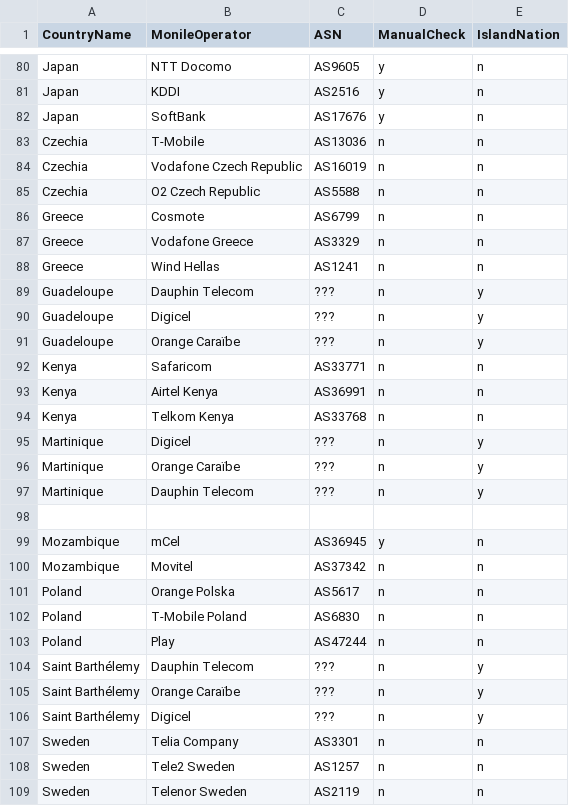
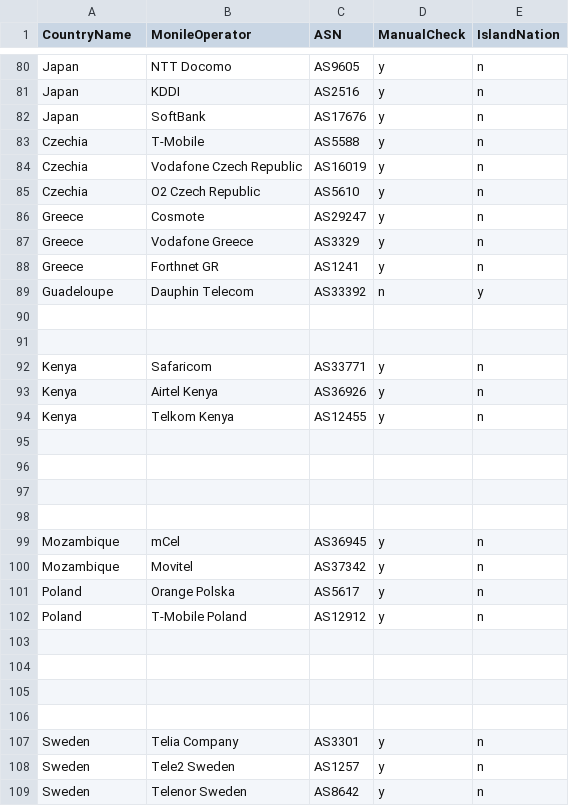
Before and after one commit to Rakagami/datascience_satellites_and_me, a CSV file: data/mno_list_withasn_aipowered.csv, drawn as a sheet; only a part is shown, gaps mark what is left out.

Commit message:
Update file

```diff
--- a/data/mno_list_withasn_aipowered.csv
+++ b/data/mno_list_withasn_aipowered.csv
@@ -82,28 +82,28 @@ Japan,KDDI,AS2516,y,n
 Japan,SoftBank,AS17676,y,n
-Czechia,T-Mobile,AS13036,n,n
-Czechia,Vodafone Czech Republic,AS16019,n,n
-Czechia,O2 Czech Republic,AS5588,n,n
-Greece,Cosmote,AS6799,n,n
-Greece,Vodafone Greece,AS3329,n,n
-Greece,Wind Hellas,AS1241,n,n
-Guadeloupe,Dauphin Telecom,???,n,y
-Guadeloupe,Digicel,???,n,y
-Guadeloupe,Orange Caraïbe,???,n,y
-Kenya,Safaricom,AS33771,n,n
-Kenya,Airtel Kenya,AS36991,n,n
-Kenya,Telkom Kenya,AS33768,n,n
-Martinique,Digicel,???,n,y
-Martinique,Orange Caraïbe,???,n,y
-Martinique,Dauphin Telecom,???,n,y
+Czechia,T-Mobile,AS5588,y,n
+Czechia,Vodafone Czech Republic,AS16019,y,n
+Czechia,O2 Czech Republic,AS5610,y,n
+Greece,Cosmote,AS29247,y,n
+Greece,Vodafone Greece,AS3329,y,n
+Greece,Forthnet GR,AS1241,y,n
+Guadeloupe,Dauphin Telecom,AS33392,n,y
+,,,,
+,,,,
+Kenya,Safaricom,AS33771,y,n
+Kenya,Airtel Kenya,AS36926,y,n
+Kenya,Telkom Kenya,AS12455,y,n
+,,,,
+,,,,
+,,,,
 ,,,,
 Mozambique,mCel,AS36945,y,n
-Mozambique,Movitel,AS37342,n,n
-Poland,Orange Polska,AS5617,n,n
-Poland,T-Mobile Poland,AS6830,n,n
-Poland,Play,AS47244,n,n
-Saint Barthélemy,Dauphin Telecom,???,n,y
-Saint Barthélemy,Orange Caraïbe,???,n,y
-Saint Barthélemy,Digicel,???,n,y
-Sweden,Telia Company,AS3301,n,n
-Sweden,Tele2 Sweden,AS1257,n,n
-Sweden,Telenor Sweden,AS2119,n,n
+Mozambique,Movitel,AS37342,y,n
+Poland,Orange Polska,AS5617,y,n
+Poland,T-Mobile Poland,AS12912,y,n
+,,,,
+,,,,
+,,,,
+,,,,
+Sweden,Telia Company,AS3301,y,n
+Sweden,Tele2 Sweden,AS1257,y,n
+Sweden,Telenor Sweden,AS8642,y,n
```
